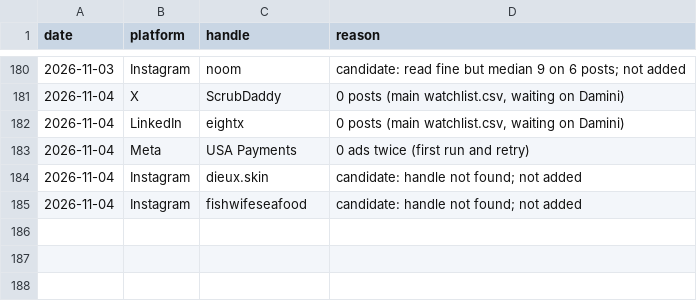
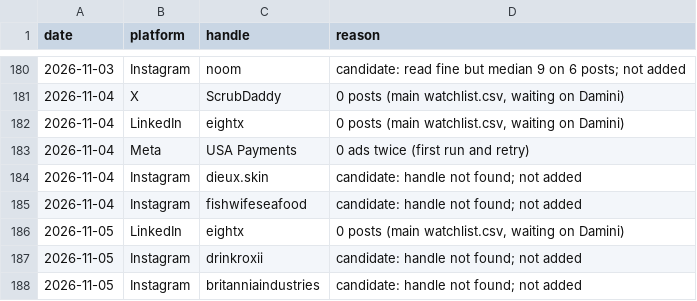
Before and after one commit to daminisolanki1309-netizen/tagadasocials, a TSV file: tagada/feed/handle-failures.tsv, drawn as a sheet; only a part is shown, gaps mark what is left out.

```diff
--- a/tagada/feed/handle-failures.tsv
+++ b/tagada/feed/handle-failures.tsv
@@ -185 +185,4 @@ date	platform	handle	reason
 2026-11-04	Instagram	fishwifeseafood	candidate: handle not found; not added
+2026-11-05	LinkedIn	eightx	0 posts (main watchlist.csv, waiting on Damini)
+2026-11-05	Instagram	drinkroxii	candidate: handle not found; not added
+2026-11-05	Instagram	britanniaindustries	candidate: handle not found; not added
```
Also changed, not shown: tagada/notion/db/watchlist-creative.csv.
